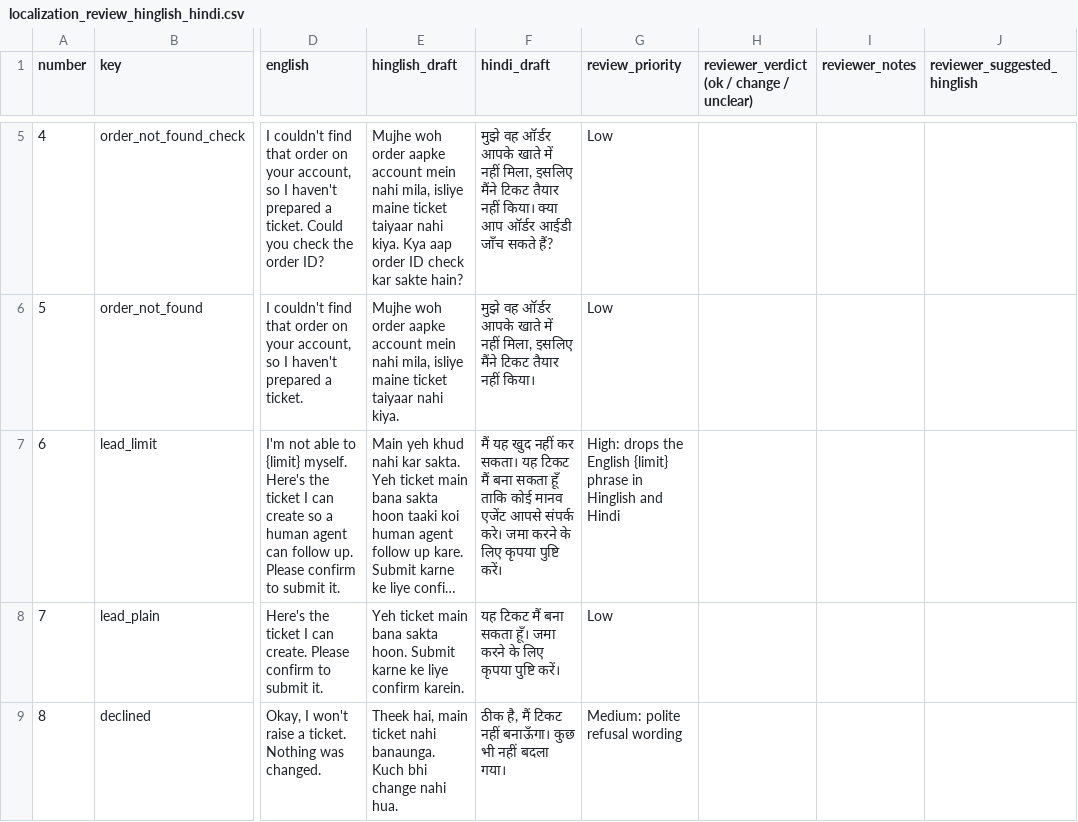
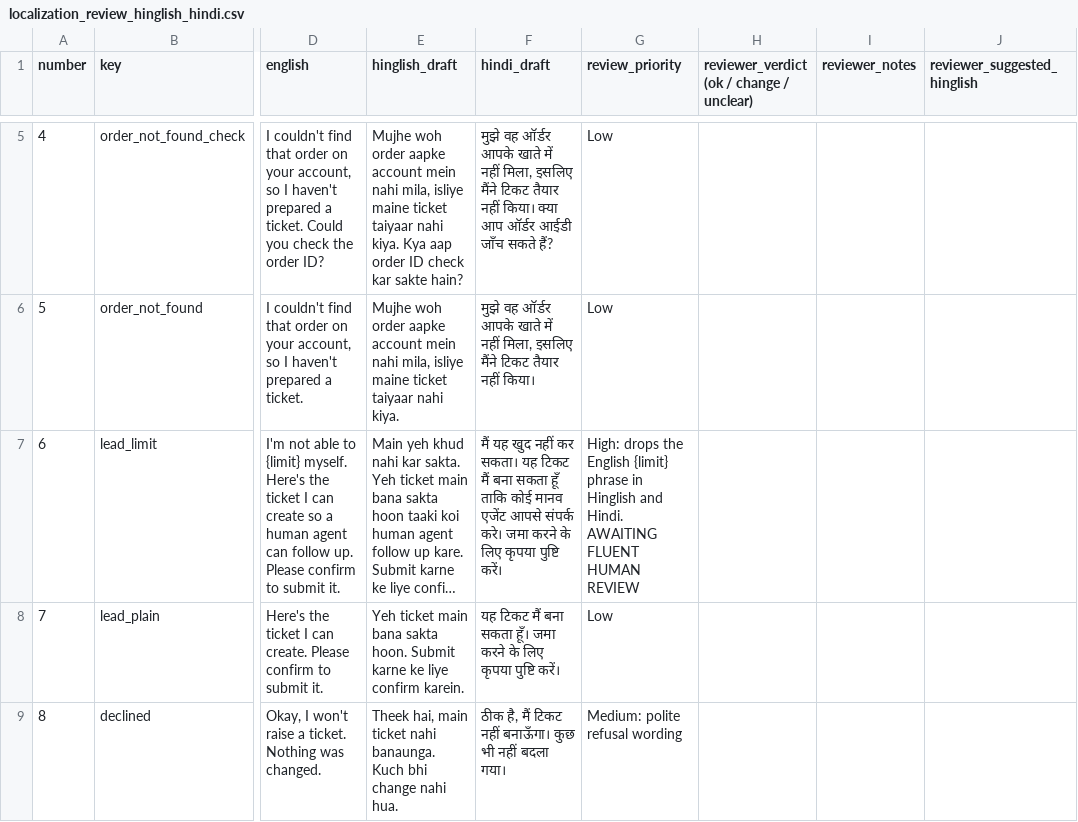
Before and after one commit to open-meadow/e-commerce-customer-assistant, a CSV file: docs/localization_review_hinglish_hindi.csv, drawn as a sheet; only a part is shown, gaps mark what is left out; long unchanged cells end in …; the diff covers the shown part only; the diff names each change by its address in the sheet, - before the commit and + after, or states it on an @@ line.

```diff
--- a/docs/localization_review_hinglish_hindi.csv
+++ b/docs/localization_review_hinglish_hindi.csv
-G7 (review_priority): …Hinglish and Hindi
+G7 (review_priority): …Hinglish and Hindi. AWAITING FLUENT HUMAN REVIEW
```
Also changed, not shown: 12 edited cells elsewhere in this file, 6 other files.
